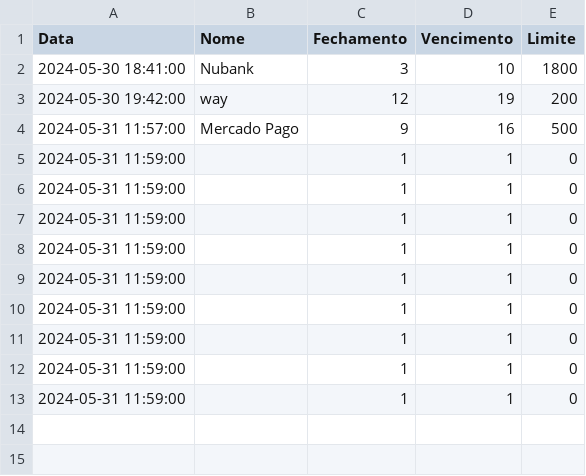
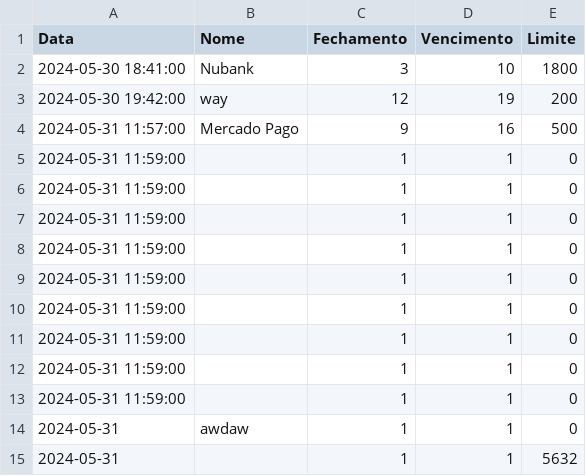
Before and after one commit to Mateusflawer/app-pyfinancas, a CSV file: data/credit_cards.csv, drawn as a sheet; the diff names each change by its address in the sheet, - before the commit and + after, or states it on an @@ line.

```diff
--- a/data/credit_cards.csv
+++ b/data/credit_cards.csv
+row 14: 2024-05-31 | awdaw | 1 | 1 | 0
+row 15: 2024-05-31 |  | 1 | 1 | 5632
```
Also changed, not shown: data/accounts.csv, data/categories.csv, 3 other files.
